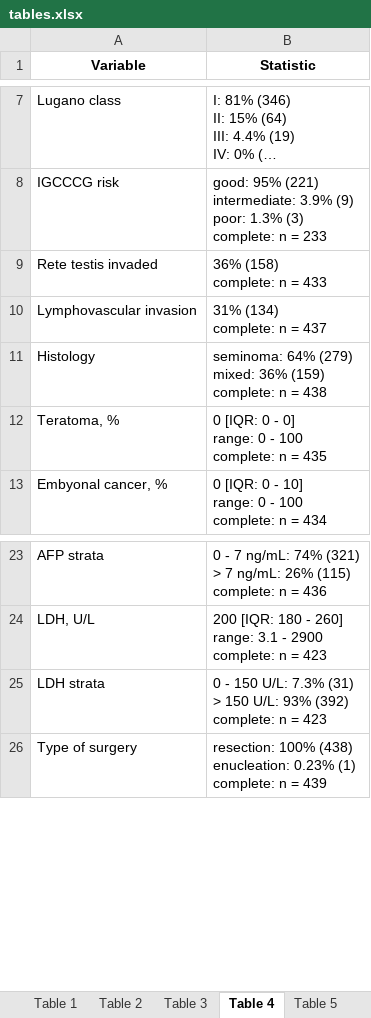
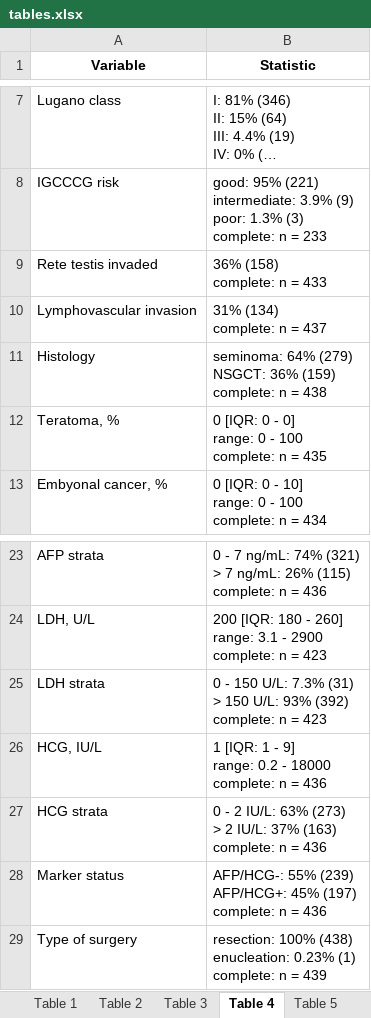
Before and after one commit to PiotrTymoszuk/TesCa_hormones, an Excel workbook: report/tables.xlsx, sheet Table 4, drawn as a sheet; only a part is shown, gaps mark what is left out; long unchanged cells end in …; values as stored, in another font and other column widths than the file's, no borders; ↵ is a line break in a cell; the diff names each change by its address in the sheet, - before the commit and + after, or states it on an @@ line.

```diff
--- a/report/tables.xlsx (sheet Table 4)
+++ b/report/tables.xlsx (sheet Table 4)
-B11 (Statistic): …64% (279) ↵ mixed: 36% (159)…
+B11 (Statistic): …64% (279) ↵ NSGCT: 36% (159)…
+row 26: HCG, IU/L | 1 [IQR: 1 - 9] ↵ range: 0.2 - 18000 ↵ complete: n = 436
+row 27: HCG strata | 0 - 2 IU/L: 63% (273) ↵ > 2 IU/L: 37% (163) ↵ complete: n = 436
+row 28: Marker status | AFP/HCG-: 55% (239) ↵ AFP/HCG+: 45% (197) ↵ complete: n = 436
```
Also changed, not shown: sheet Table 8, sheet Table 10, sheet Table 9, sheet Table 6, sheet Table 7, sheet Table 1, 3 more sheets, other sheet tabs, 28 other files.
